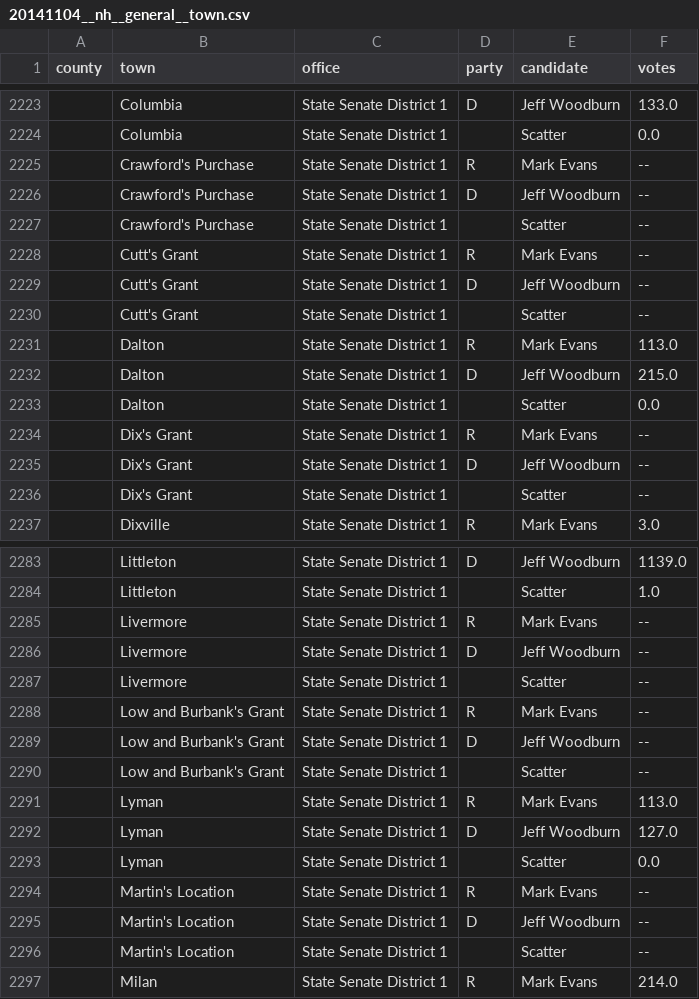
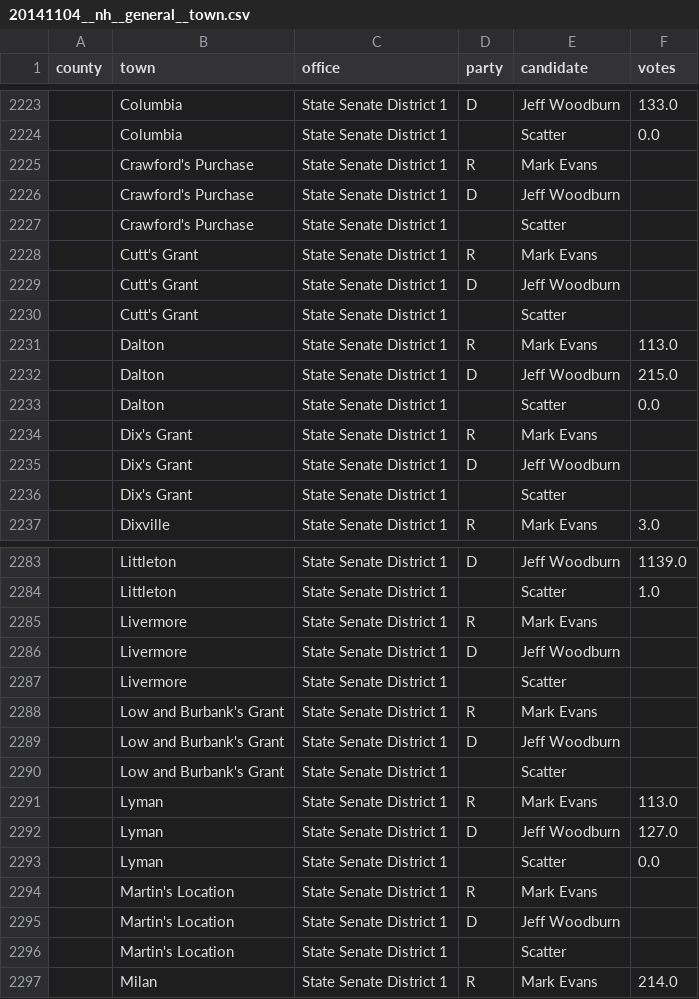
Before and after one commit to openelections/openelections-data-nh, a CSV file: 2014/general/20141104__nh__general__town.csv, drawn as a sheet; only a part is shown, gaps mark what is left out; the diff covers the shown part only; the diff names each change by its address in the sheet, - before the commit and + after, or states it on an @@ line.

```diff
--- a/2014/general/20141104__nh__general__town.csv
+++ b/2014/general/20141104__nh__general__town.csv
-F2225:F2230 (votes): --
+F2225:F2230 (votes): (empty)
-F2234:F2236 (votes): --
+F2234:F2236 (votes): (empty)
-F2285:F2290 (votes): --
+F2285:F2290 (votes): (empty)
-F2294:F2296 (votes): --
+F2294:F2296 (votes): (empty)
```
Also changed, not shown: 84 edited cells elsewhere in this file, 2016/20161108__nh__general__town.csv, 2020/20200211__nh__primary__president__town.csv, 2 other files.
